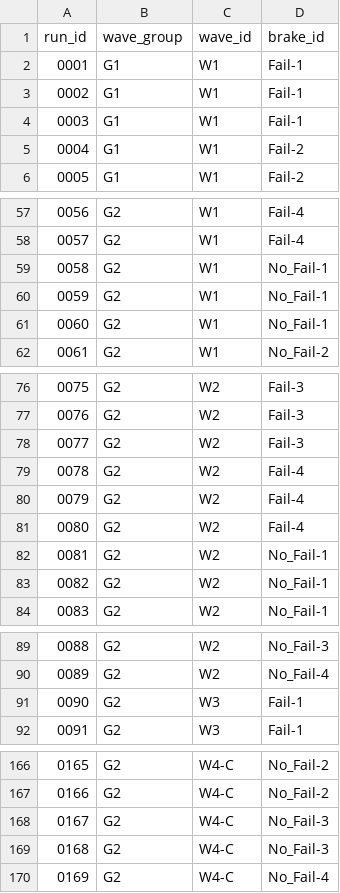
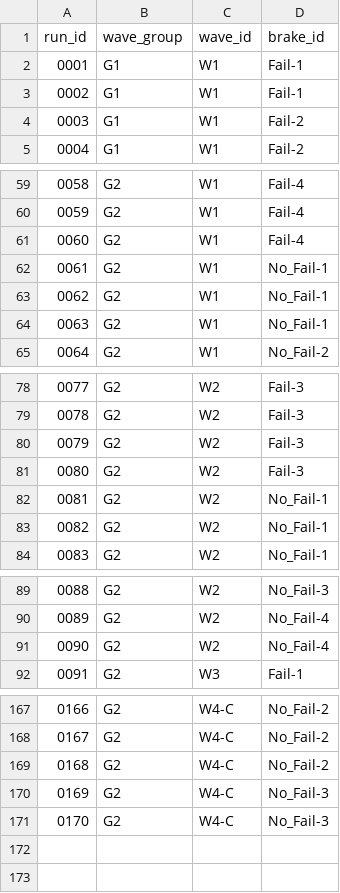
Before and after one commit to dr-cagri-tanriover/predictive_maintenance, a CSV file: Pi3_Bplus/dataset/manifests/all_runs_init.csv, drawn as a sheet; only a part is shown, gaps mark what is left out; removed rows and columns are numbered as before the commit, all else as after; the diff covers the shown part only; the diff names each change by its address in the sheet, - before the commit and + after, or states it on an @@ line.

Commit message:
Modified the brake definitions to make the dataset cleaner. Organized the folders to clarify tasks based on the processor to be used. Tested the code on the host computer. Need to test the Raspberry Pi sections still.

```diff
--- a/Pi3_Bplus/dataset/manifests/all_runs_init.csv
+++ b/Pi3_Bplus/dataset/manifests/all_runs_init.csv
-row 2: 0001 | G1 | W1 | Fail-1
@@ column A (run_id) renumbered between rows 2 and 171 @@
+row 61: 0060 | G2 | W1 | Fail-4
-D81 (brake_id): Fail-4
+D81 (brake_id): Fail-3
-row 80: 0079 | G2 | W2 | Fail-4
-row 81: 0080 | G2 | W2 | Fail-4
-row 91: 0090 | G2 | W3 | Fail-1
+row 91: 0090 | G2 | W2 | No_Fail-4
+row 169: 0168 | G2 | W4-C | No_Fail-2
-row 170: 0169 | G2 | W4-C | No_Fail-4
```
Also changed, not shown: 14 added rows, 11 removed rows and 3 edited cells elsewhere in this file, 5 other files.
